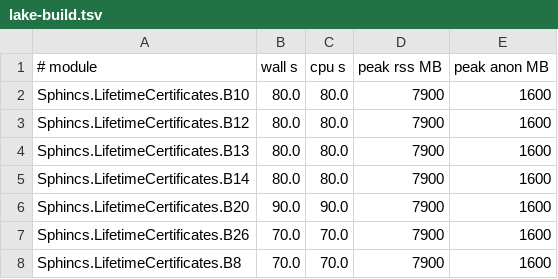
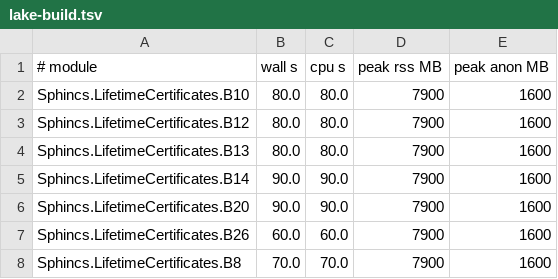
Before and after one commit to Verified-zkEVM/leanerVM, a TSV file: lean_sphincs/lake-build.tsv, drawn as a sheet.

```diff
--- a/lean_sphincs/lake-build.tsv
+++ b/lean_sphincs/lake-build.tsv
@@ -4,5 +4,5 @@ Sphincs.LifetimeCertificates.B12	80.0	80.0	7900	1600
 Sphincs.LifetimeCertificates.B13	80.0	80.0	7900	1600
-Sphincs.LifetimeCertificates.B14	80.0	80.0	7900	1600
+Sphincs.LifetimeCertificates.B14	90.0	90.0	7900	1600
 Sphincs.LifetimeCertificates.B20	90.0	90.0	7900	1600
-Sphincs.LifetimeCertificates.B26	70.0	70.0	7900	1600
+Sphincs.LifetimeCertificates.B26	60.0	60.0	7900	1600
 Sphincs.LifetimeCertificates.B8	70.0	70.0	7900	1600
```
Also changed, not shown: 2 other files.
